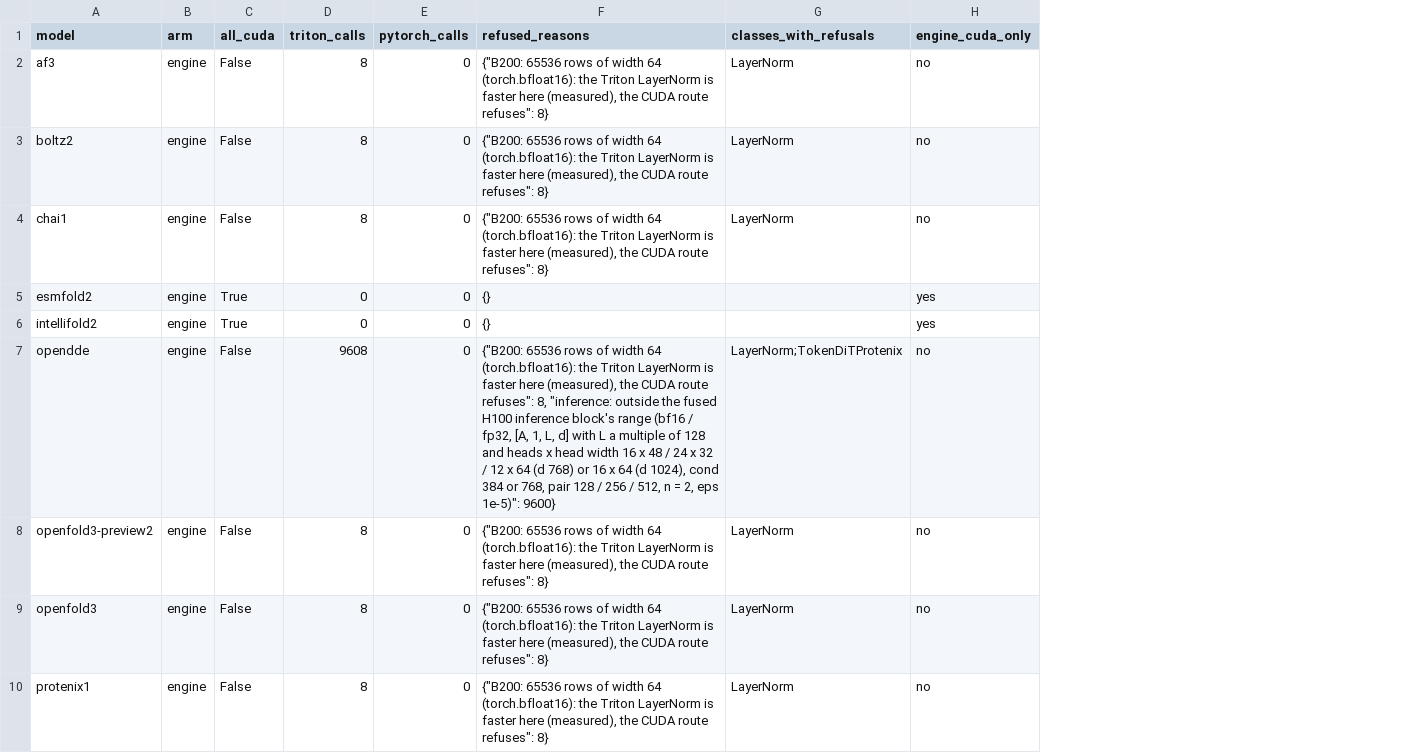
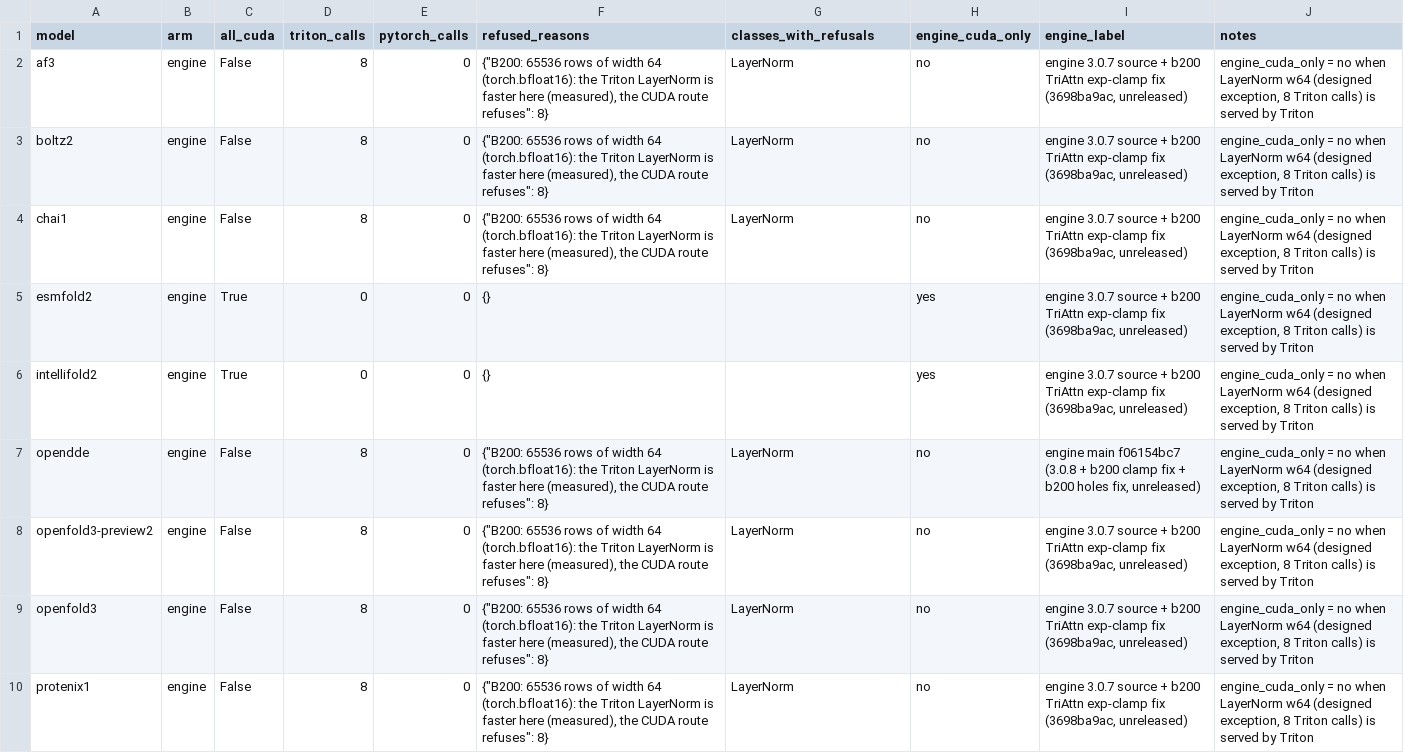
Before and after one commit to CSSB-SNU/foldjet, a CSV file: benchmarks/paper/F4_foldbench27_times/data/F4_backend_engine_b200.csv, drawn as a sheet; only a part is shown; the diff names each change by its address in the sheet, - before the commit and + after, or states it on an @@ line.

```diff
--- a/benchmarks/paper/F4_foldbench27_times/data/F4_backend_engine_b200.csv
+++ b/benchmarks/paper/F4_foldbench27_times/data/F4_backend_engine_b200.csv
+column I (engine_label), rows 2-10: engine 3.0.7 source + b200 TriAttn exp-clamp fix (3698ba9ac, unreleased) | engine 3.0.7 source + b200 TriAttn exp-clamp fix (3698ba9ac, unreleased) | engine 3.0.7 source + b200 TriAttn exp-clamp fix (3698ba9ac, unreleased) | engine 3.0.7 source + b200 TriAttn exp-clamp fix (3698ba9ac, unreleased) | engine 3.0.7 source + b200 TriAttn exp-clamp fix (3698ba9ac, unreleased) | engine main f06154bc7 (3.0.8 + b200 clamp fix + b200 holes fix, unreleased) | engine 3.0.7 source + b200 TriAttn exp-clamp fix (3698ba9ac, unreleased) | engine 3.0.7 source + b200 TriAttn exp-clamp fix (3698ba9ac, unreleased) | engine 3.0.7 source + b200 TriAttn exp-clamp fix (3698ba9ac, unreleased)
+column J (notes), rows 2-10: all engine_cuda_only = no when LayerNorm w64 (designed exception, 8 Triton calls) is served by Triton
-D7 (triton_calls): 9608
+D7 (triton_calls): 8
-F7 (refused_reasons): …route refuses": 8, "inference: outside the fused H100 inference block's range (bf16 / fp32, [A, 1, L, d] with L a multiple of 128 and heads x head width 16 x 48 / 24 x 32 / 12 x 64 (d 768) or 16 x 64 (d 1024), cond 384 or 768, pair 128 / 256 / 512, n = 2, eps 1e-5)": 9600}
+F7 (refused_reasons): …route refuses": 8}
-G7 (classes_with_refusals): LayerNorm;TokenDiTProtenix
+G7 (classes_with_refusals): LayerNorm
```
Also changed, not shown: benchmarks/paper/F4_foldbench27_times/data/F4_failures_b200.csv, benchmarks/paper/F6_training_speed/data/f6_runs_b200.csv, 10 other files.
